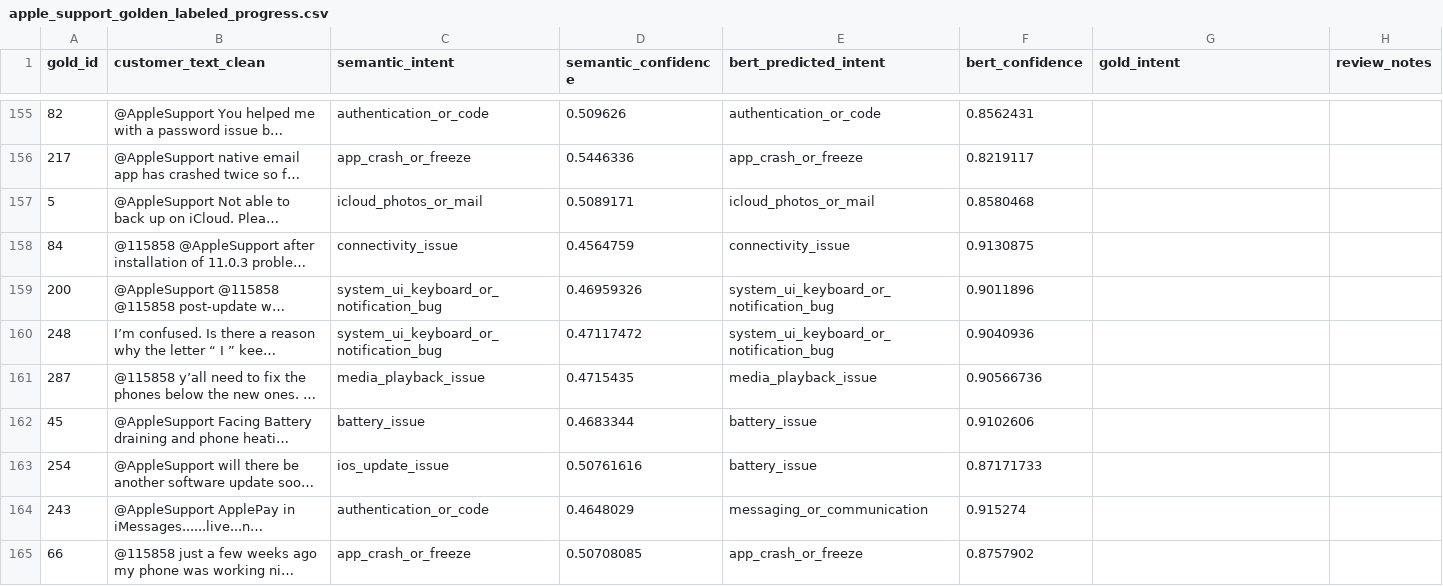
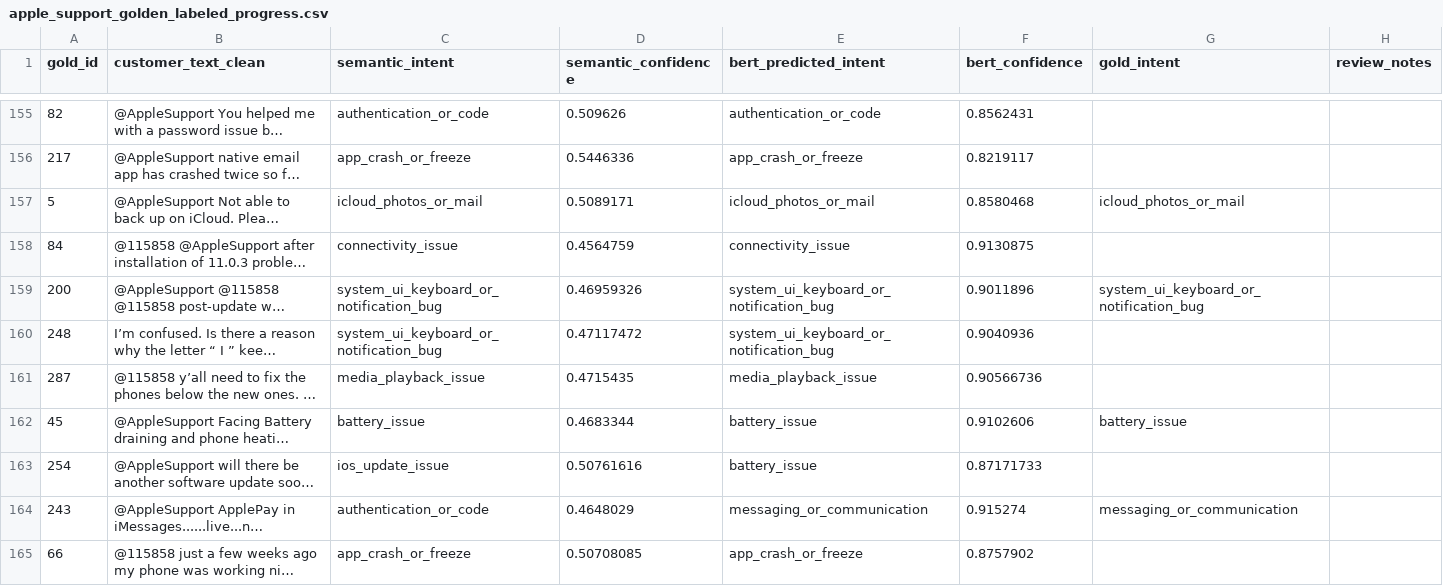
Before and after one commit to ojas1805/hiver-agent-customer-support-project, a CSV file: apple_support_golden_labeled_progress.csv, drawn as a sheet; only a part is shown, gaps mark what is left out; long unchanged cells end in …; the diff covers the shown part only; the diff names each change by its address in the sheet, - before the commit and + after, or states it on an @@ line.

```diff
--- a/apple_support_golden_labeled_progress.csv
+++ b/apple_support_golden_labeled_progress.csv
-G157 (gold_intent): (empty)
+G157 (gold_intent): icloud_photos_or_mail
-G159 (gold_intent): (empty)
+G159 (gold_intent): system_ui_keyboard_or_notification_bug
-G162 (gold_intent): (empty)
+G162 (gold_intent): battery_issue
-G164 (gold_intent): (empty)
+G164 (gold_intent): messaging_or_communication
```
Also changed, not shown: 52 edited cells elsewhere in this file, 3 other files.
